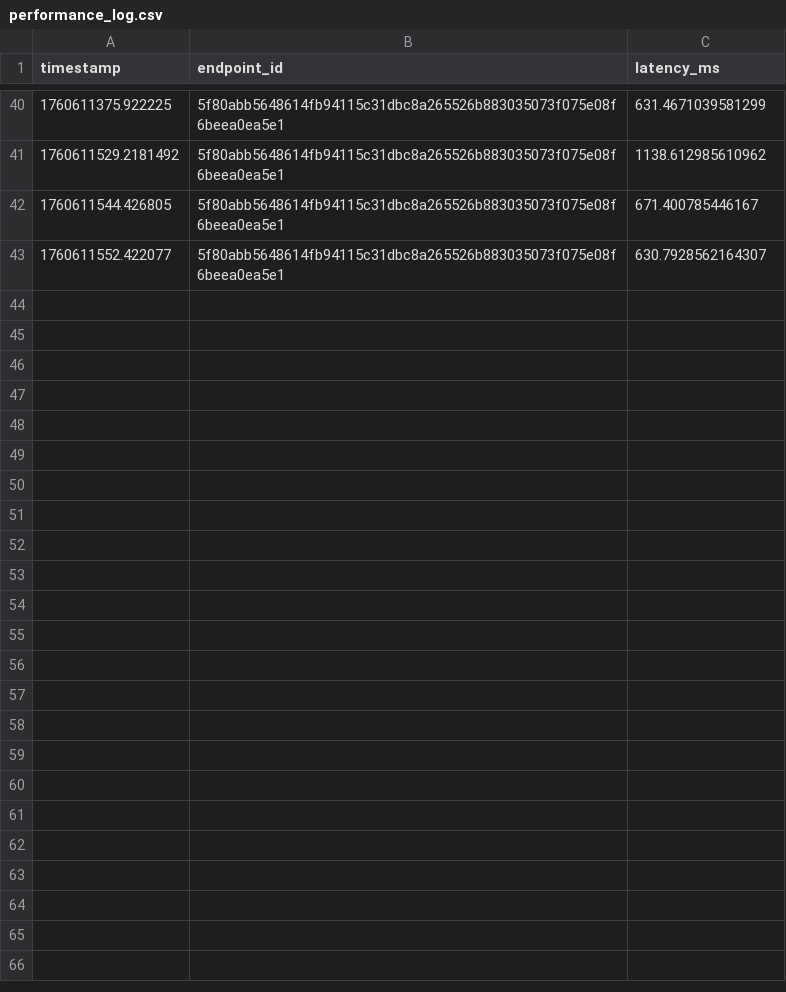
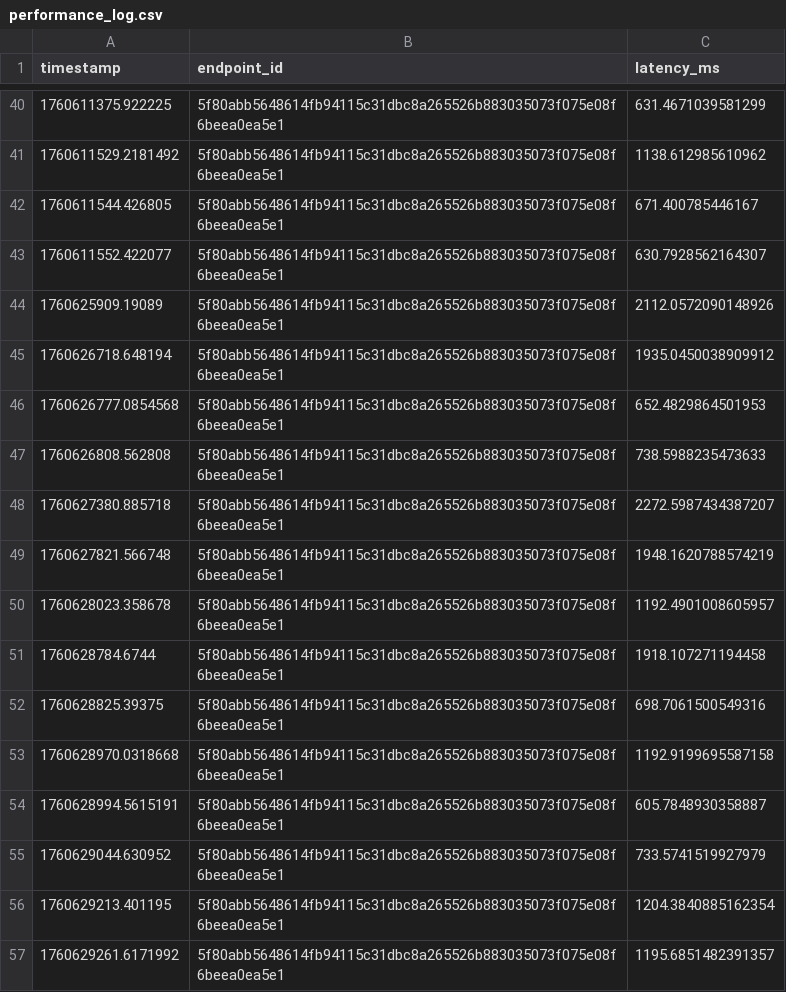
Before and after one commit to achmadky/contract-validator-agent, a CSV file: data/performance_log.csv, drawn as a sheet; only a part is shown, gaps mark what is left out; the diff names each change by its address in the sheet, - before the commit and + after, or states it on an @@ line.

Commit message:
add self healing endpoint patcher

```diff
--- a/data/performance_log.csv
+++ b/data/performance_log.csv
+row 44: 1760625909.19089 | 5f80abb5648614fb94115c31dbc8a265526b883035073f075e08f6beea0ea5e1 | 2112.0572090148926
+row 45: 1760626718.648194 | 5f80abb5648614fb94115c31dbc8a265526b883035073f075e08f6beea0ea5e1 | 1935.0450038909912
+row 46: 1760626777.0854568 | 5f80abb5648614fb94115c31dbc8a265526b883035073f075e08f6beea0ea5e1 | 652.4829864501953
+row 47: 1760626808.562808 | 5f80abb5648614fb94115c31dbc8a265526b883035073f075e08f6beea0ea5e1 | 738.5988235473633
+row 48: 1760627380.885718 | 5f80abb5648614fb94115c31dbc8a265526b883035073f075e08f6beea0ea5e1 | 2272.5987434387207
+row 49: 1760627821.566748 | 5f80abb5648614fb94115c31dbc8a265526b883035073f075e08f6beea0ea5e1 | 1948.1620788574219
+row 50: 1760628023.358678 | 5f80abb5648614fb94115c31dbc8a265526b883035073f075e08f6beea0ea5e1 | 1192.4901008605957
+row 51: 1760628784.6744 | 5f80abb5648614fb94115c31dbc8a265526b883035073f075e08f6beea0ea5e1 | 1918.107271194458
+row 52: 1760628825.39375 | 5f80abb5648614fb94115c31dbc8a265526b883035073f075e08f6beea0ea5e1 | 698.7061500549316
+row 53: 1760628970.0318668 | 5f80abb5648614fb94115c31dbc8a265526b883035073f075e08f6beea0ea5e1 | 1192.9199695587158
+row 54: 1760628994.5615191 | 5f80abb5648614fb94115c31dbc8a265526b883035073f075e08f6beea0ea5e1 | 605.7848930358887
+row 55: 1760629044.630952 | 5f80abb5648614fb94115c31dbc8a265526b883035073f075e08f6beea0ea5e1 | 733.5741519927979
+row 56: 1760629213.401195 | 5f80abb5648614fb94115c31dbc8a265526b883035073f075e08f6beea0ea5e1 | 1204.3840885162354
+row 57: 1760629261.6171992 | 5f80abb5648614fb94115c31dbc8a265526b883035073f075e08f6beea0ea5e1 | 1195.6851482391357
```
Also changed, not shown: 3 other files.
